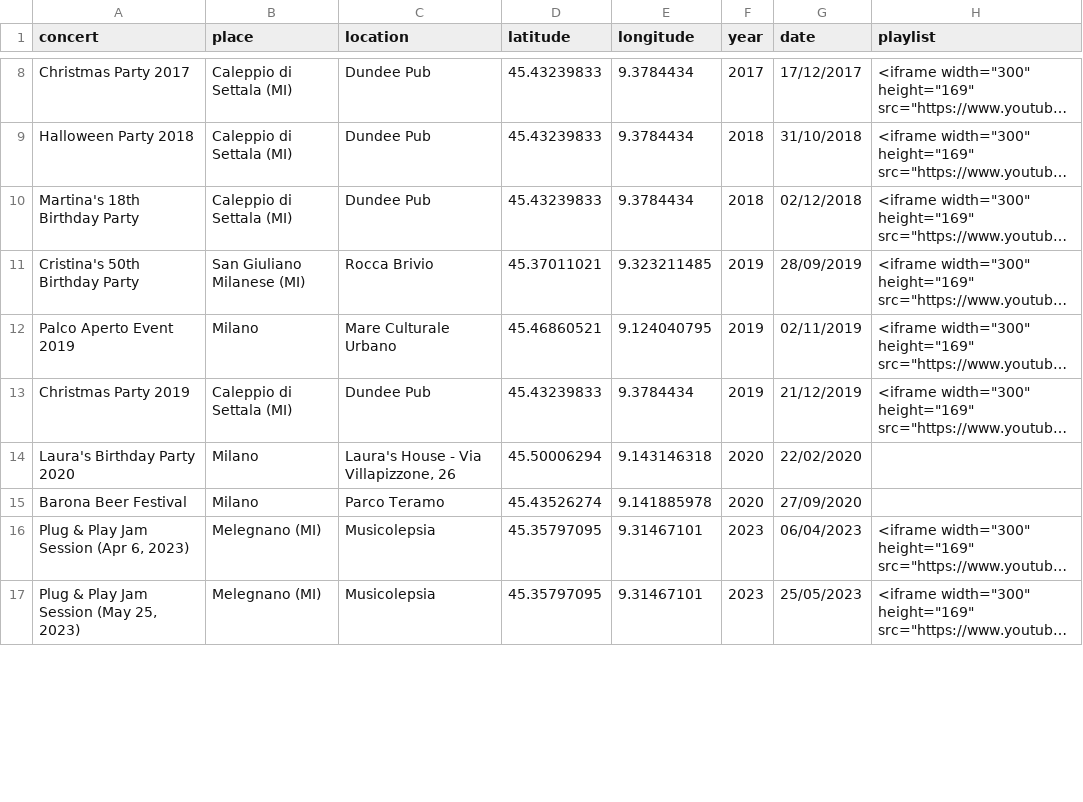
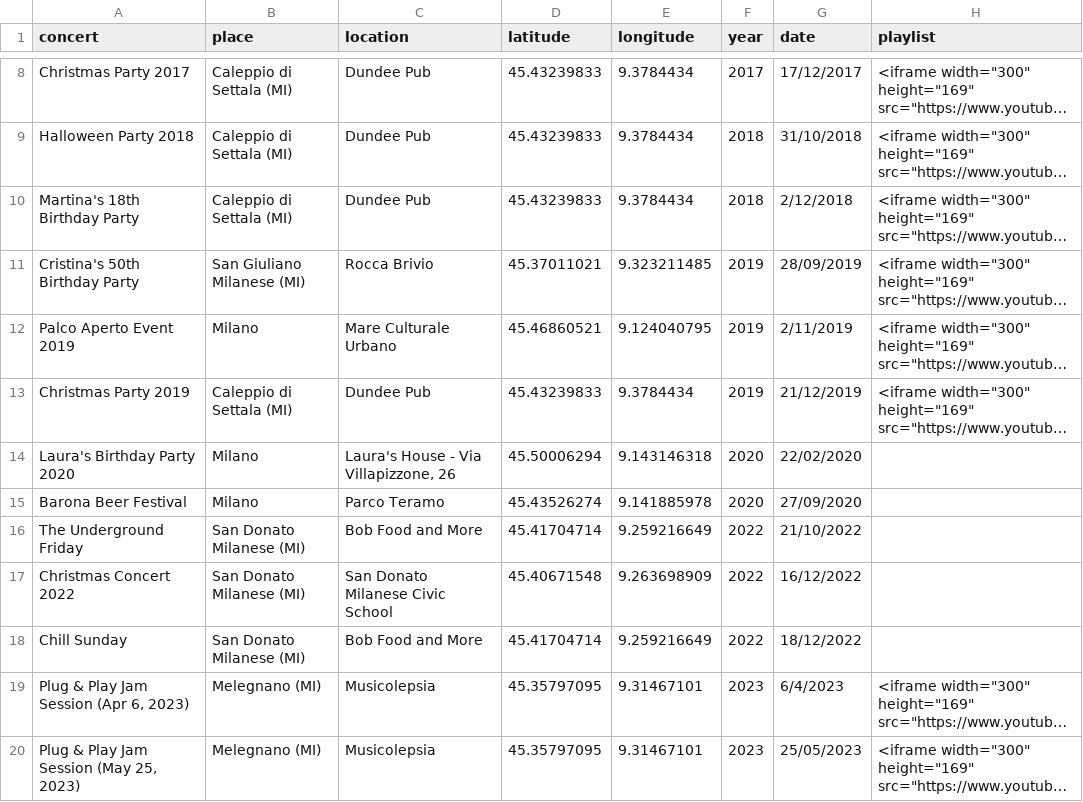
Before and after one commit to asperanz/Dead-Dogs-Analytics-ShinyApp, a CSV file: Production/Shiny/data/Dead Dogs Live Concerts.csv, drawn as a sheet; only a part is shown, gaps mark what is left out; long unchanged cells end in …; addresses are those after the commit; the diff covers the shown part only; the diff names each change by its address in the sheet, - before the commit and + after, or states it on an @@ line.

Commit message:
File updated

```diff
--- a/Production/Shiny/data/Dead Dogs Live Concerts.csv
+++ b/Production/Shiny/data/Dead Dogs Live Concerts.csv
-G10 (date): 02/12/2018
+G10 (date): 2/12/2018
-G12 (date): 02/11/2019
+G12 (date): 2/11/2019
+row 16: The Underground Friday | San Donato Milanese (MI) | Bob Food and More | 45.41704714 | 9.259216649 | 2022 | 21/10/2022
+row 17: Christmas Concert 2022 | San Donato Milanese (MI) | San Donato Milanese Civic School | 45.40671548 | 9.263698909 | 2022 | 16/12/2022
+row 18: Chill Sunday | San Donato Milanese (MI) | Bob Food and More | 45.41704714 | 9.259216649 | 2022 | 18/12/2022
-G19 (date): 06/04/2023
+G19 (date): 6/4/2023
```
Also changed, not shown: 2 added rows and 9 edited cells elsewhere in this file.
